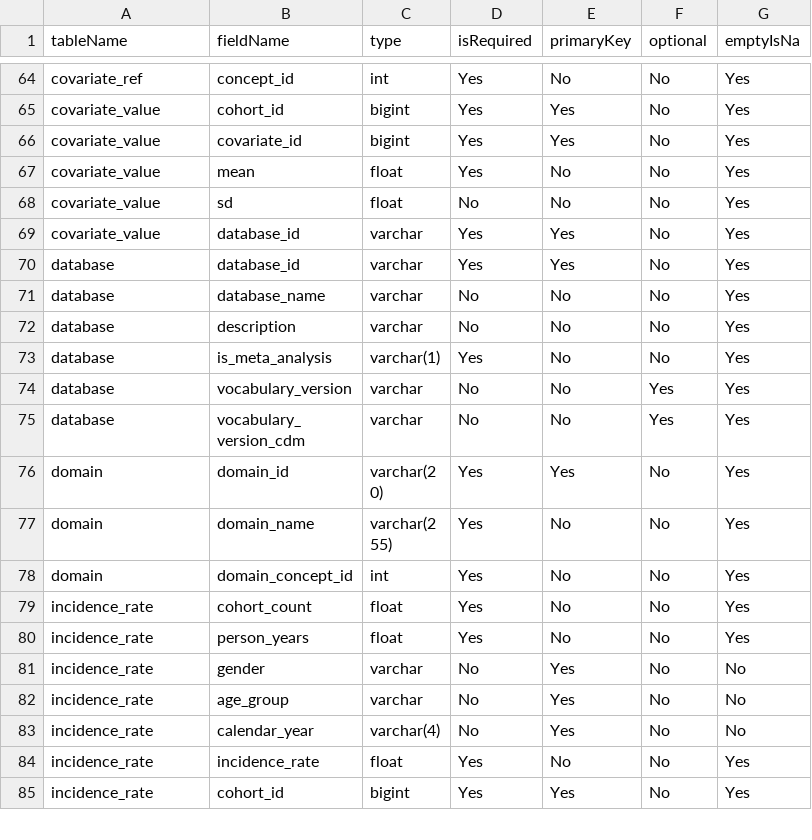
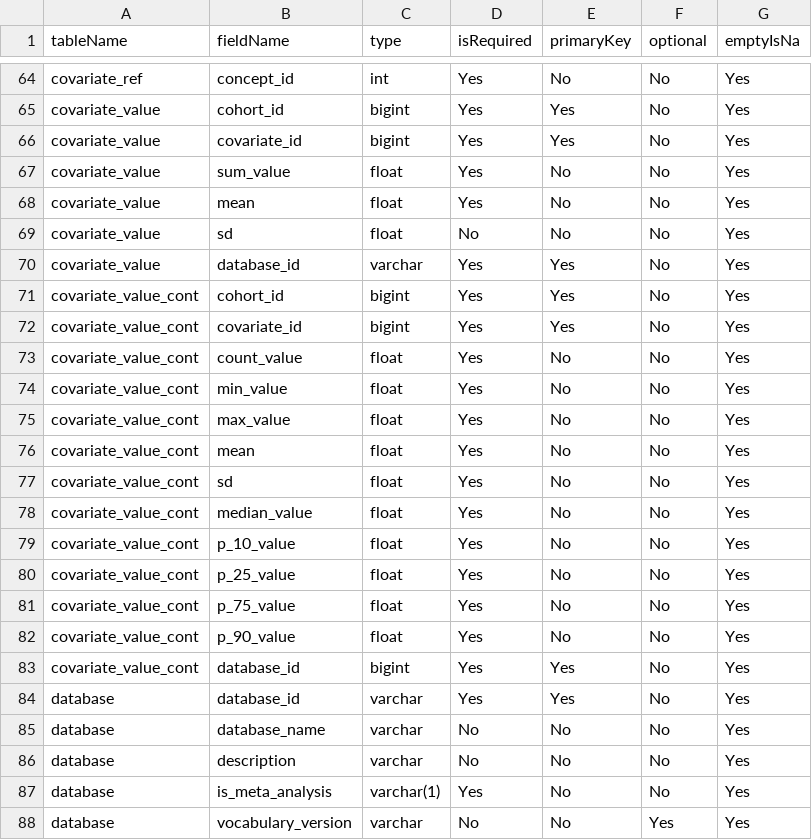
Before and after one commit to OHDSI/CohortDiagnostics, a CSV file: inst/settings/resultsDataModelSpecification.csv, drawn as a sheet; only a part is shown, gaps mark what is left out; the shorter side is filled out with more unchanged rows; the diff covers the shown part only; the diff names each change by its address in the sheet, - before the commit and + after, or states it on an @@ line.

Commit message:
Updated results data model for compatibility with characterization output

```diff
--- a/inst/settings/resultsDataModelSpecification.csv
+++ b/inst/settings/resultsDataModelSpecification.csv
+row 67: covariate_value | sum_value | float | Yes | No | No | Yes
+row 71: covariate_value_cont | cohort_id | bigint | Yes | Yes | No | Yes
+row 72: covariate_value_cont | covariate_id | bigint | Yes | Yes | No | Yes
+row 73: covariate_value_cont | count_value | float | Yes | No | No | Yes
+row 74: covariate_value_cont | min_value | float | Yes | No | No | Yes
+row 75: covariate_value_cont | max_value | float | Yes | No | No | Yes
+row 76: covariate_value_cont | mean | float | Yes | No | No | Yes
+row 77: covariate_value_cont | sd | float | Yes | No | No | Yes
+row 78: covariate_value_cont | median_value | float | Yes | No | No | Yes
+row 79: covariate_value_cont | p_10_value | float | Yes | No | No | Yes
+row 80: covariate_value_cont | p_25_value | float | Yes | No | No | Yes
+row 81: covariate_value_cont | p_75_value | float | Yes | No | No | Yes
+row 82: covariate_value_cont | p_90_value | float | Yes | No | No | Yes
+row 83: covariate_value_cont | database_id | bigint | Yes | Yes | No | Yes
```
Also changed, not shown: 14 added rows elsewhere in this file, inst/shiny/DiagnosticsExplorer/resultsDataModelSpecification.csv, 1 other file.
